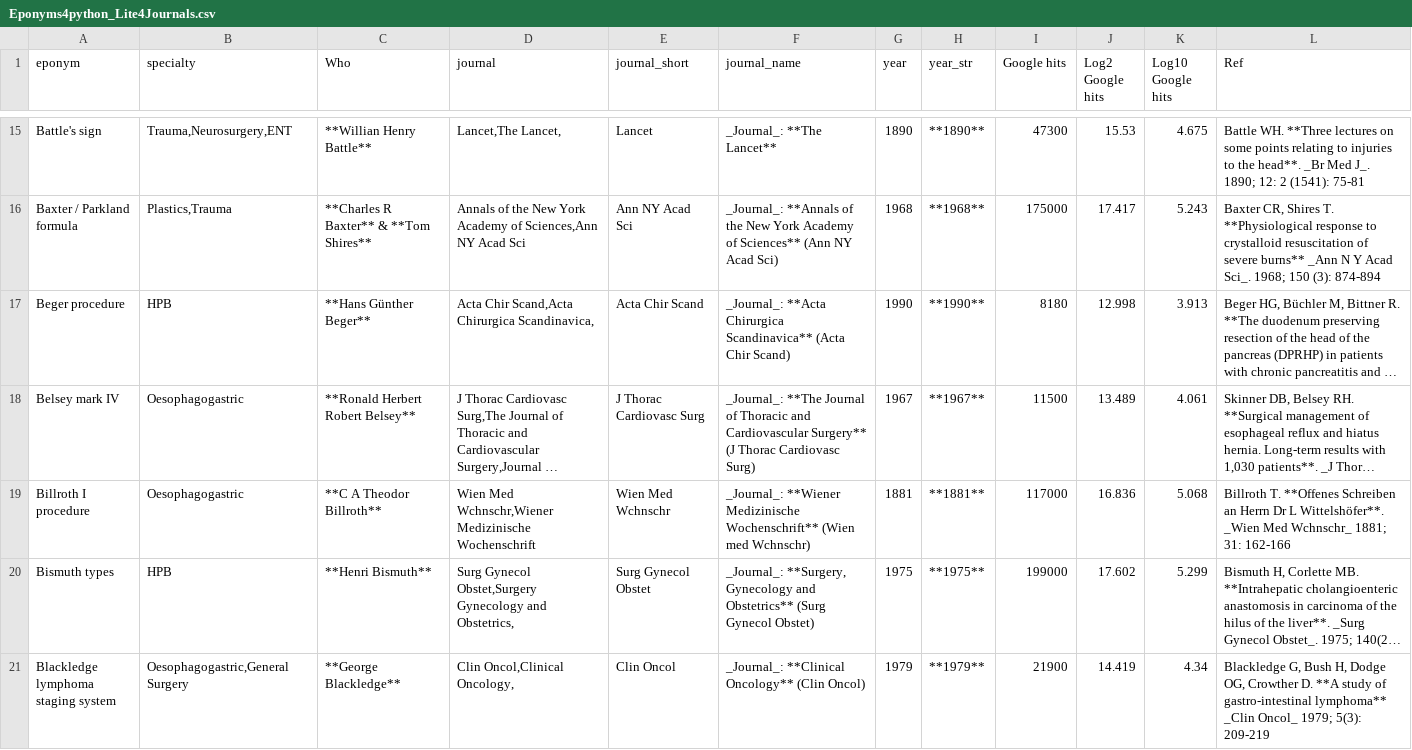
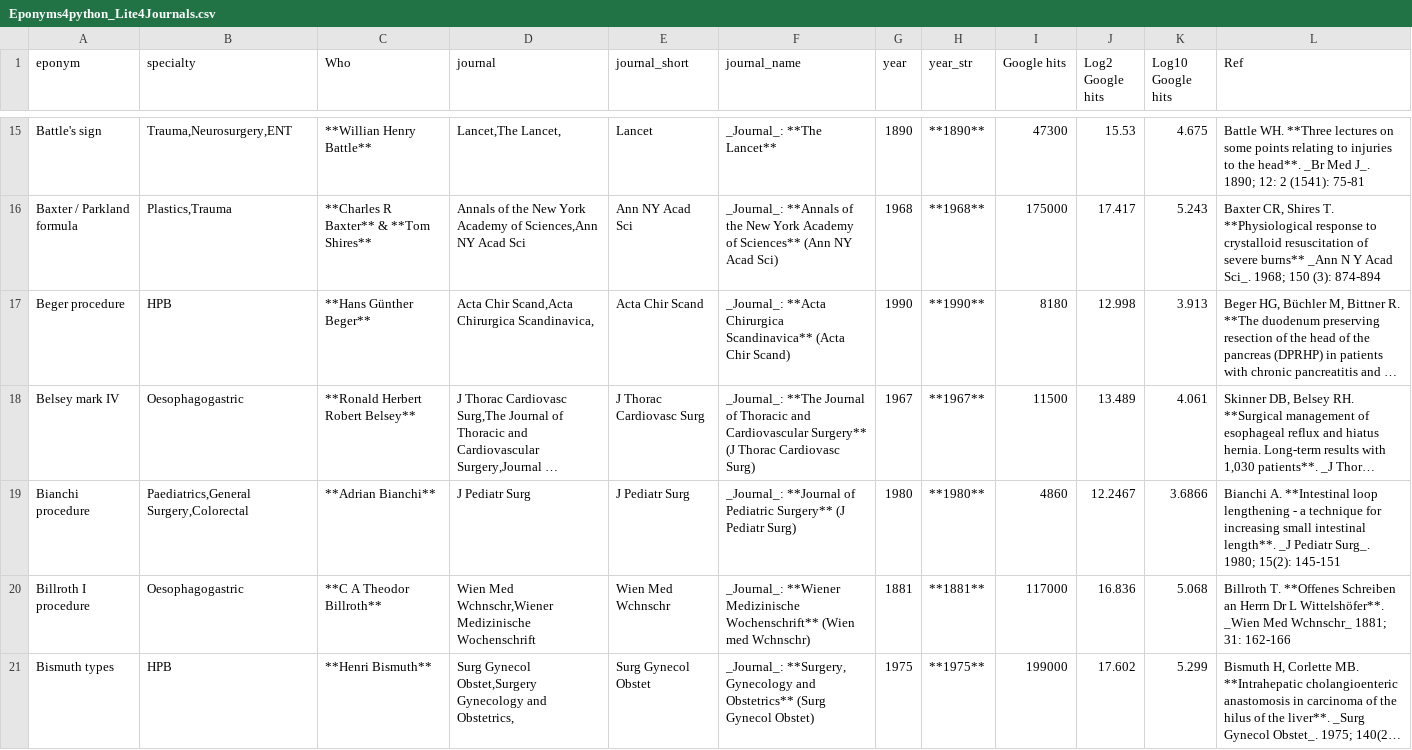
Before and after one commit to HayesAJ83/SurgicalEps_01, a CSV file: Eponyms4python_Lite4Journals.csv, drawn as a sheet; only a part is shown, gaps mark what is left out; the shorter side is filled out with more unchanged rows; long unchanged cells end in …; the diff covers the shown part only; the diff names each change by its address in the sheet, - before the commit and + after, or states it on an @@ line.

```diff
--- a/Eponyms4python_Lite4Journals.csv
+++ b/Eponyms4python_Lite4Journals.csv
+row 19: Bianchi procedure | Paediatrics,General Surgery,Colorectal | **Adrian Bianchi** | J Pediatr Surg | J Pediatr Surg | _Journal_: **Journal of Pediatric Surgery** (J Pediatr Surg) | 1980 | **1980** | 4860 | 12.2467 | 3.6866 | Bianchi A. **Intestinal loop lengthening - a technique for increasing small intestinal length**. _J Pediatr Surg_. 1980; 15(2): 145-151
```
Also changed, not shown: 2 added rows elsewhere in this file, Eponyms4python_Lite.csv.
